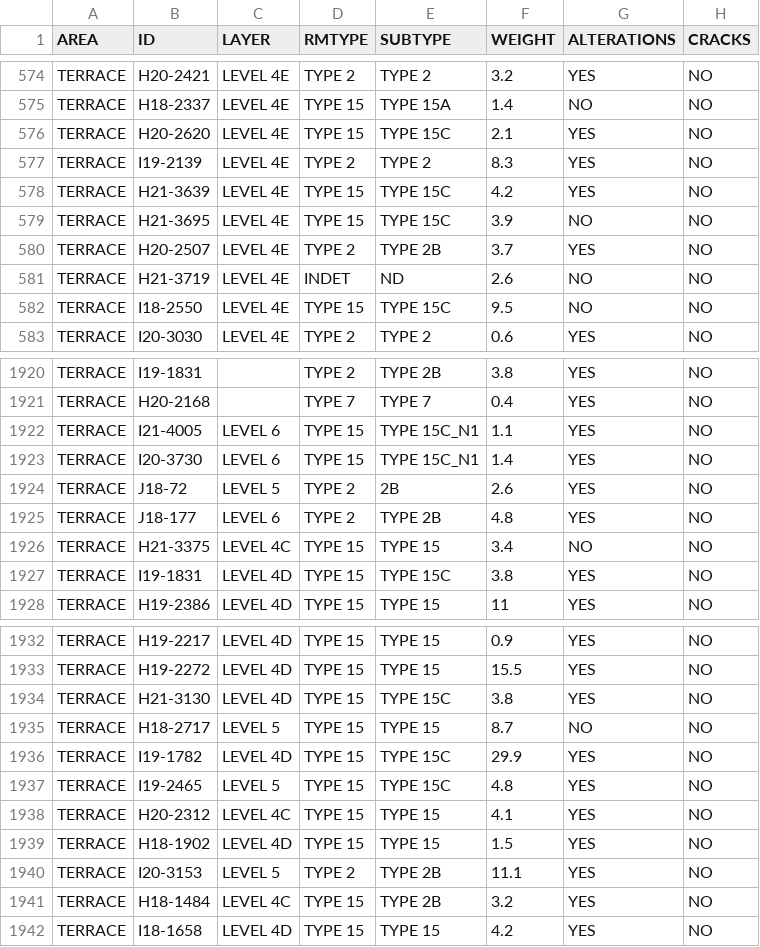
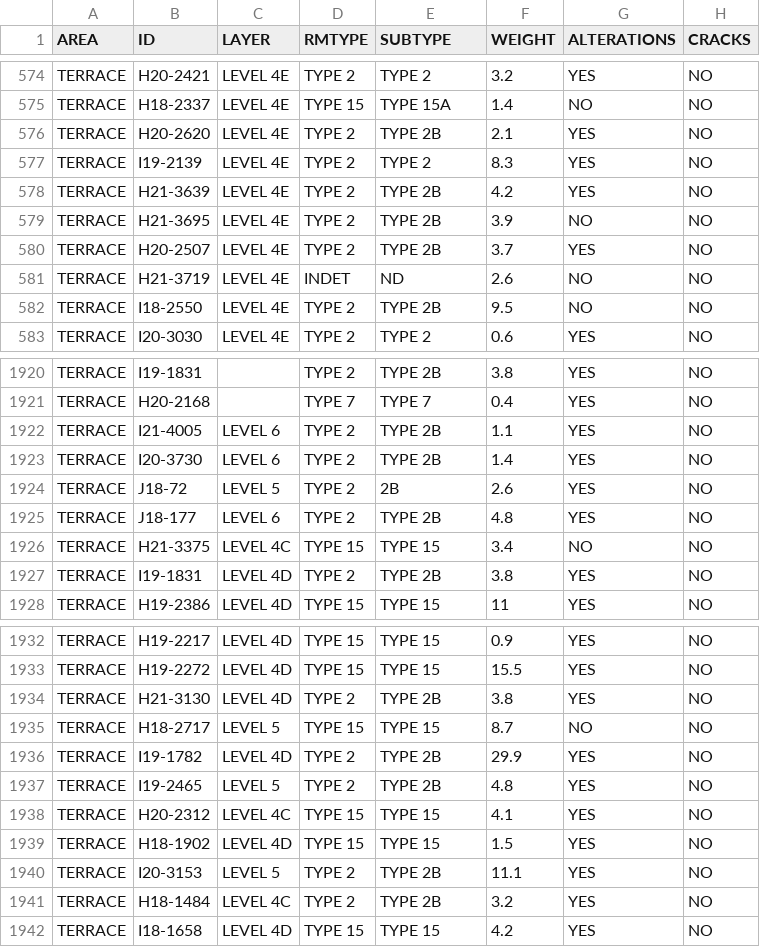
Before and after one commit to jbelmiro/Within-and-beyond-chert-procurement-patterns-during-the-Upper-Palaeolithic-in-Southwesternmost-Iber, a CSV file: analysis/data/raw_data/MACRO_IND_TERRACE.csv, drawn as a sheet; only a part is shown, gaps mark what is left out; the diff covers the shown part only; the diff names each change by its address in the sheet, - before the commit and + after, or states it on an @@ line.

```diff
--- a/analysis/data/raw_data/MACRO_IND_TERRACE.csv
+++ b/analysis/data/raw_data/MACRO_IND_TERRACE.csv
-D576 (RMTYPE): TYPE 15
+D576 (RMTYPE): TYPE 2
-E576 (SUBTYPE): TYPE 15C
+E576 (SUBTYPE): TYPE 2B
-D578:D579 (RMTYPE): TYPE 15
+D578:D579 (RMTYPE): TYPE 2
-E578:E579 (SUBTYPE): TYPE 15C
+E578:E579 (SUBTYPE): TYPE 2B
-D582 (RMTYPE): TYPE 15
+D582 (RMTYPE): TYPE 2
-E582 (SUBTYPE): TYPE 15C
+E582 (SUBTYPE): TYPE 2B
-D1922:D1923 (RMTYPE): TYPE 15
+D1922:D1923 (RMTYPE): TYPE 2
-E1922:E1923 (SUBTYPE): TYPE 15C_N1
+E1922:E1923 (SUBTYPE): TYPE 2B
-D1927 (RMTYPE): TYPE 15
+D1927 (RMTYPE): TYPE 2
-E1927 (SUBTYPE): TYPE 15C
+E1927 (SUBTYPE): TYPE 2B
-D1934 (RMTYPE): TYPE 15
+D1934 (RMTYPE): TYPE 2
-E1934 (SUBTYPE): TYPE 15C
+E1934 (SUBTYPE): TYPE 2B
-D1936:D1937 (RMTYPE): TYPE 15
+D1936:D1937 (RMTYPE): TYPE 2
-E1936:E1937 (SUBTYPE): TYPE 15C
+E1936:E1937 (SUBTYPE): TYPE 2B
-D1941 (RMTYPE): TYPE 15
+D1941 (RMTYPE): TYPE 2
```
Also changed, not shown: 48 edited cells elsewhere in this file.
